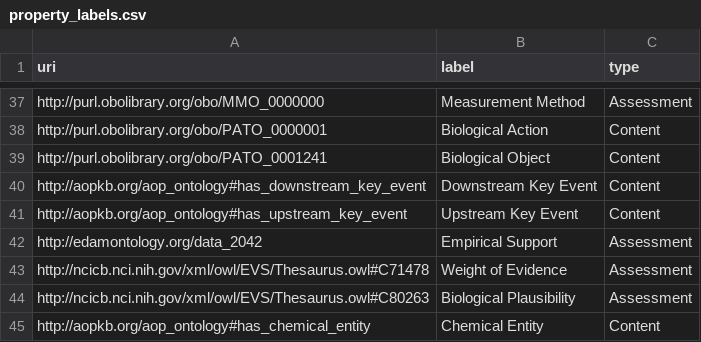
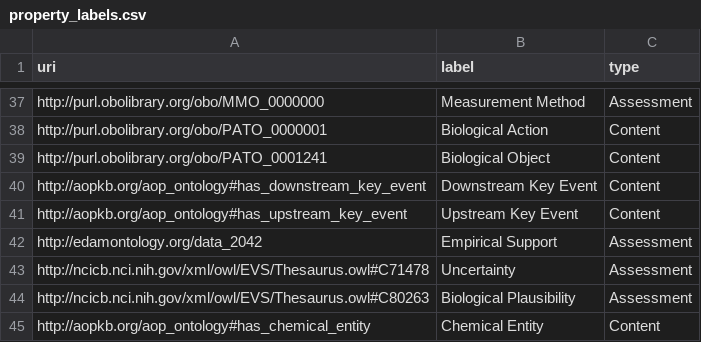
Before and after one commit to marvinm2/AOP-Wiki-RDF-dashboard, a CSV file: property_labels.csv, drawn as a sheet; only a part is shown, gaps mark what is left out.

Commit message:
Refine property labels for improved clarity
User-refined labels for better accuracy and domain alignment:

Updates:
- "Taxonomy" → "Level of Biological Organisation" (nci:C25664)
- "Quality" → "Biological Action" (pato:0000001)
- "Physical Object" → "Biological Object" (pato:0001241)
- "Evidence" → "Empirical Support" (edam:data_2042)
- "Weight of Evidence" → "Uncertainty" (nci:C71478)

Impact:
- More precise terminology aligned with AOP domain
- Clearer distinction between similar concepts
- Improved user comprehension of metadata properties

```diff
--- a/property_labels.csv
+++ b/property_labels.csv
@@ -42,3 +42,3 @@ http://aopkb.org/aop_ontology#has_upstream_key_event,Upstream Key Event,Content
 http://edamontology.org/data_2042,Empirical Support,Assessment
-http://ncicb.nci.nih.gov/xml/owl/EVS/Thesaurus.owl#C71478,Weight of Evidence,Assessment
+http://ncicb.nci.nih.gov/xml/owl/EVS/Thesaurus.owl#C71478,Uncertainty,Assessment
 http://ncicb.nci.nih.gov/xml/owl/EVS/Thesaurus.owl#C80263,Biological Plausibility,Assessment
```
